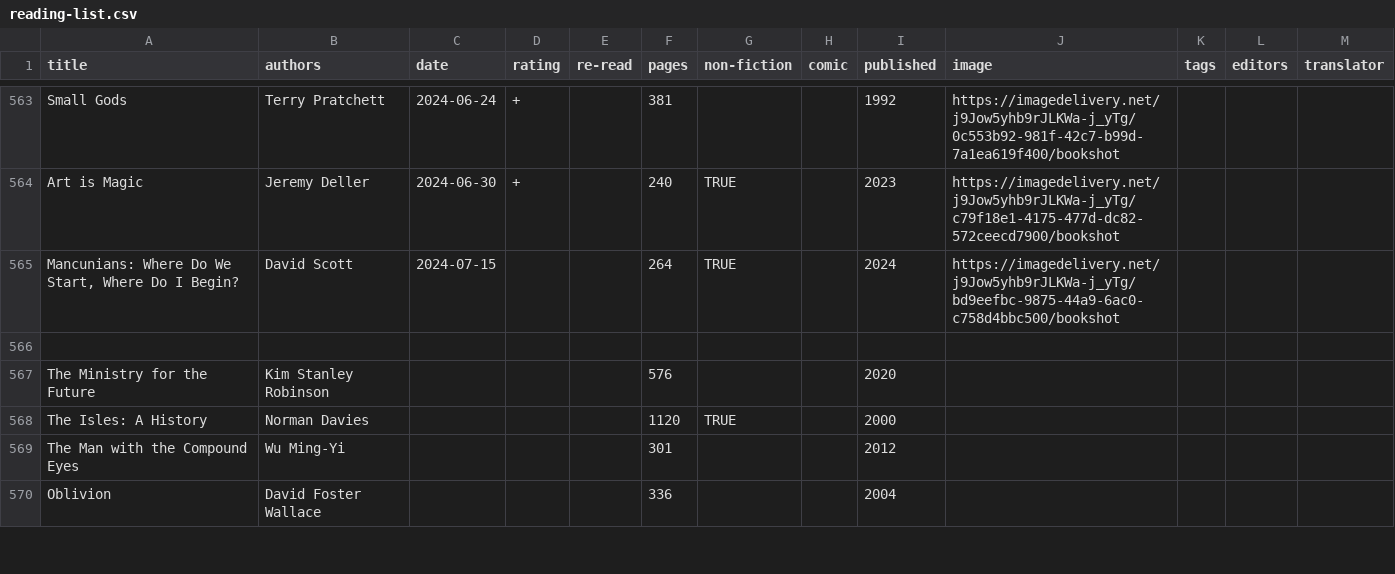
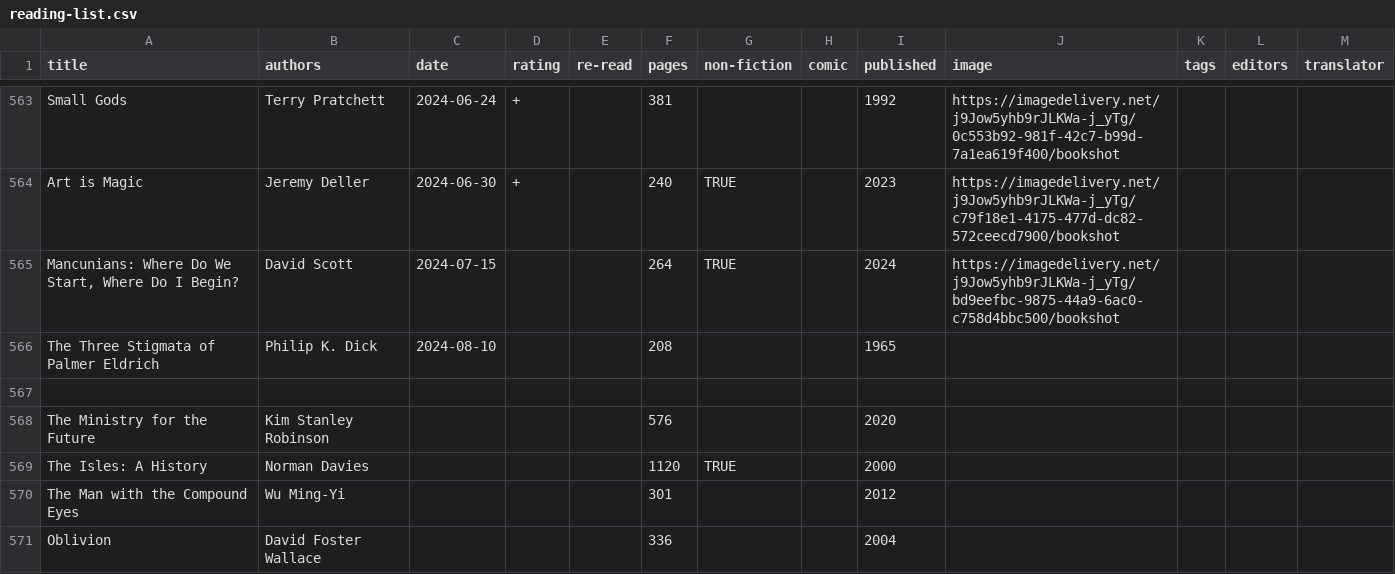
Before and after one commit to tomgp/books-v2, a CSV file: static/data/reading-list.csv, drawn as a sheet; only a part is shown, gaps mark what is left out.

Commit message:
palmer eldrich

```diff
--- a/static/data/reading-list.csv
+++ b/static/data/reading-list.csv
@@ -565,2 +565,3 @@ Art is Magic,Jeremy Deller,2024-06-30,+,,240,TRUE,,2023,https://imagedelivery.ne
 "Mancunians: Where Do We Start, Where Do I Begin?",David Scott,2024-07-15,,,264,TRUE,,2024,https://imagedelivery.net/j9Jow5yhb9rJLKWa-j_yTg/bd9eefbc-9875-44a9-6ac0-c758d4bbc500/bookshot,,,
+The Three Stigmata of Palmer Eldrich,Philip K. Dick,2024-08-10,,,208,,,1965,,,,
 ,,,,,,,,,,,,
```
Also changed, not shown: 2 other files.
